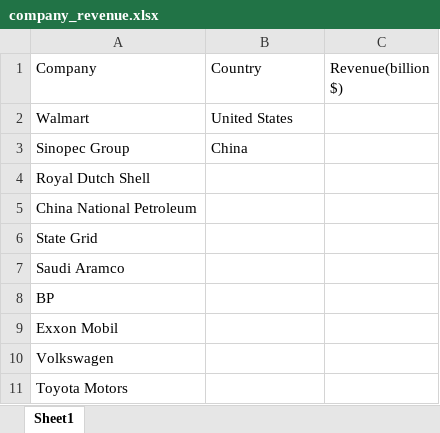
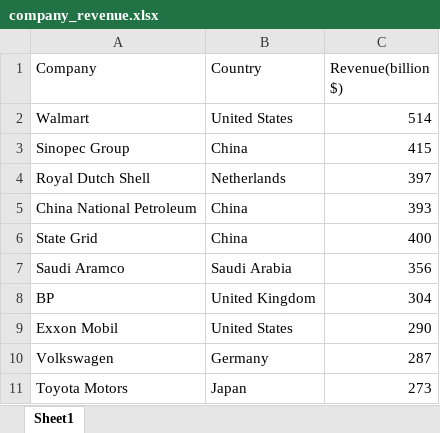
Before and after one commit to liberbell/py24, an Excel workbook: company_revenue.xlsx, sheet Sheet1, drawn as a sheet; values as stored, in another font and other column widths than the file's, no borders; the diff names each change by its address in the sheet, - before the commit and + after, or states it on an @@ line.

Commit message:
company_revenue2

```diff
--- a/company_revenue.xlsx (sheet Sheet1)
+++ b/company_revenue.xlsx (sheet Sheet1)
-C2 (Revenue(billion $)): (empty)
+C2 (Revenue(billion $)): 514
-C3 (Revenue(billion $)): (empty)
+C3 (Revenue(billion $)): 415
-B4 (Country): (empty)
+B4 (Country): Netherlands
-C4 (Revenue(billion $)): (empty)
+C4 (Revenue(billion $)): 397
-B5:B6 (Country): (empty)
+B5:B6 (Country): China
-C5 (Revenue(billion $)): (empty)
+C5 (Revenue(billion $)): 393
-C6 (Revenue(billion $)): (empty)
+C6 (Revenue(billion $)): 400
-B7 (Country): (empty)
+B7 (Country): Saudi Arabia
-C7 (Revenue(billion $)): (empty)
+C7 (Revenue(billion $)): 356
-B8 (Country): (empty)
+B8 (Country): United Kingdom
-C8 (Revenue(billion $)): (empty)
+C8 (Revenue(billion $)): 304
-B9 (Country): (empty)
+B9 (Country): United States
-C9 (Revenue(billion $)): (empty)
+C9 (Revenue(billion $)): 290
-B10 (Country): (empty)
+B10 (Country): Germany
-C10 (Revenue(billion $)): (empty)
+C10 (Revenue(billion $)): 287
-B11 (Country): (empty)
+B11 (Country): Japan
-C11 (Revenue(billion $)): (empty)
+C11 (Revenue(billion $)): 273
```
